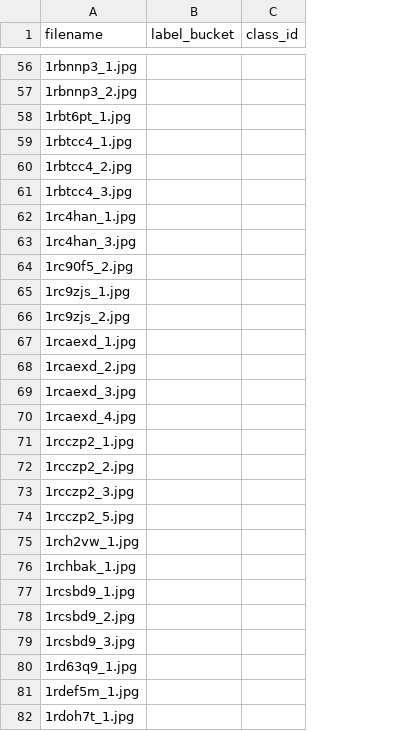
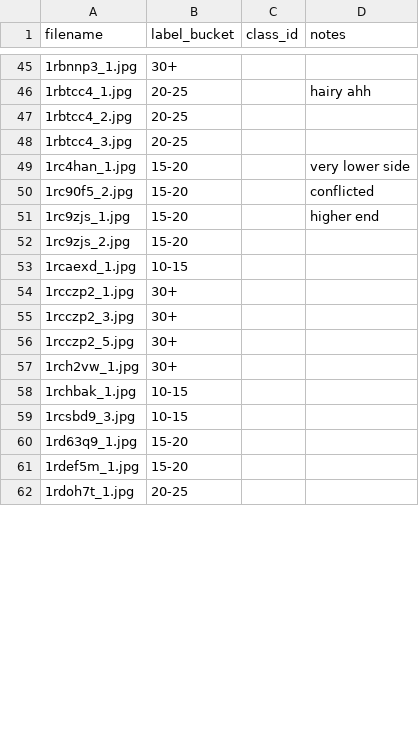
Before and after one commit to Nabeel-Hashmi/Bodycomp-ML, a CSV file: labels.csv, drawn as a sheet; only a part is shown, gaps mark what is left out; removed rows and columns are numbered as before the commit, all else as after; the diff covers the shown part only; the diff names each change by its address in the sheet, - before the commit and + after, or states it on an @@ line.

Commit message:
cleaned up the data and gave labels to all the images

```diff
--- a/labels.csv
+++ b/labels.csv
+column D (notes), rows 46-51: hairy ahh |  |  | very lower side | conflicted | higher end
-B45 (label_bucket): (empty)
+B45 (label_bucket): 30+
-row 57: 1rbnnp3_2.jpg
-row 58: 1rbt6pt_1.jpg
-B46:B48 (label_bucket): (empty)
+B46:B48 (label_bucket): 20-25
-B49 (label_bucket): (empty)
+B49 (label_bucket): 15-20
-row 63: 1rc4han_3.jpg
-B50:B52 (label_bucket): (empty)
+B50:B52 (label_bucket): 15-20
-B53 (label_bucket): (empty)
+B53 (label_bucket): 10-15
-row 68: 1rcaexd_2.jpg
-row 69: 1rcaexd_3.jpg
-row 70: 1rcaexd_4.jpg
-B54 (label_bucket): (empty)
+B54 (label_bucket): 30+
-row 72: 1rcczp2_2.jpg
-B55:B57 (label_bucket): (empty)
+B55:B57 (label_bucket): 30+
-B58 (label_bucket): (empty)
+B58 (label_bucket): 10-15
-row 77: 1rcsbd9_1.jpg
-row 78: 1rcsbd9_2.jpg
-B59 (label_bucket): (empty)
+B59 (label_bucket): 10-15
-B60:B61 (label_bucket): (empty)
+B60:B61 (label_bucket): 15-20
-B62 (label_bucket): (empty)
+B62 (label_bucket): 20-25
```
Also changed, not shown: 19 removed rows and 109 edited cells elsewhere in this file, 29 other files.
